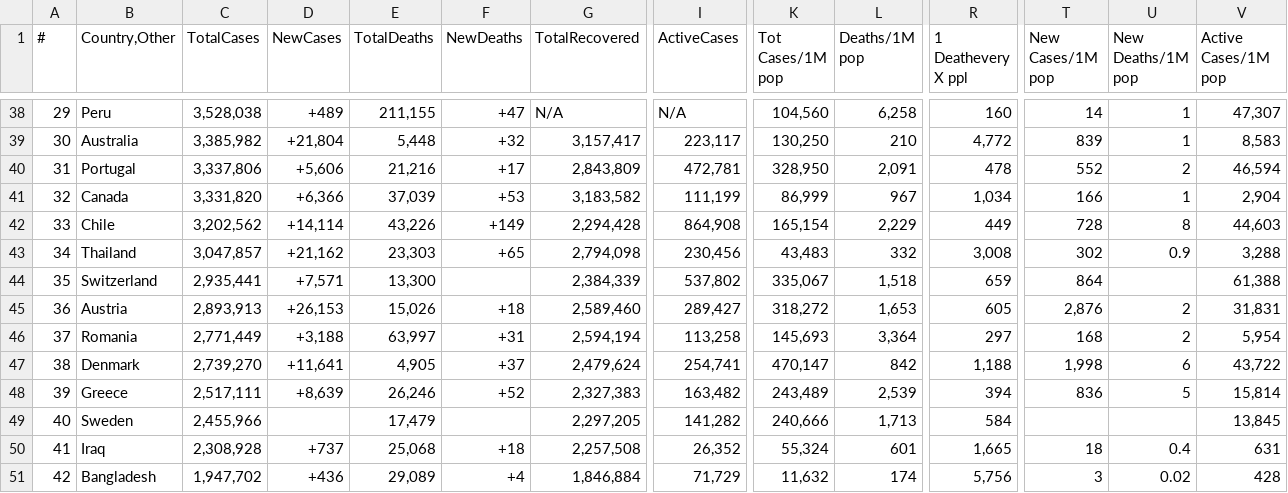
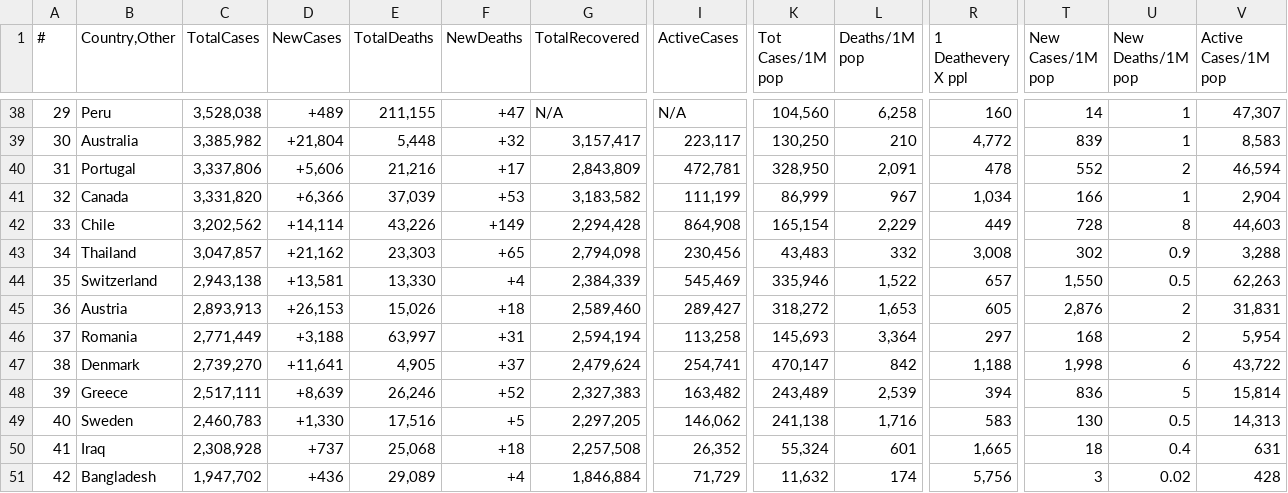
Before and after one commit to Covid-Data-API/Worldometer-Covid-Data-API, a CSV file: Table2.csv, drawn as a sheet; only a part is shown, gaps mark what is left out; the diff covers the shown part only; the diff names each change by its address in the sheet, - before the commit and + after, or states it on an @@ line.

```diff
--- a/Table2.csv
+++ b/Table2.csv
-C44 (TotalCases): 2,935,441
+C44 (TotalCases): 2,943,138
-D44 (NewCases): +7,571
+D44 (NewCases): +13,581
-E44 (TotalDeaths): 13,300
+E44 (TotalDeaths): 13,330
-F44 (NewDeaths): (empty)
+F44 (NewDeaths): +4
-I44 (ActiveCases): 537,802
+I44 (ActiveCases): 545,469
-K44 (Tot Cases/1M pop): 335,067
+K44 (Tot Cases/1M pop): 335,946
-L44 (Deaths/1M pop): 1,518
+L44 (Deaths/1M pop): 1,522
-R44 (1 Deathevery X ppl): 659
+R44 (1 Deathevery X ppl): 657
-T44 (New Cases/1M pop): 864
+T44 (New Cases/1M pop): 1,550
-U44 (New Deaths/1M pop): (empty)
+U44 (New Deaths/1M pop): 0.5
-V44 (Active Cases/1M pop): 61,388
+V44 (Active Cases/1M pop): 62,263
-C49 (TotalCases): 2,455,966
+C49 (TotalCases): 2,460,783
-D49 (NewCases): (empty)
+D49 (NewCases): +1,330
-E49 (TotalDeaths): 17,479
+E49 (TotalDeaths): 17,516
-F49 (NewDeaths): (empty)
+F49 (NewDeaths): +5
-I49 (ActiveCases): 141,282
+I49 (ActiveCases): 146,062
-K49 (Tot Cases/1M pop): 240,666
+K49 (Tot Cases/1M pop): 241,138
-L49 (Deaths/1M pop): 1,713
+L49 (Deaths/1M pop): 1,716
-R49 (1 Deathevery X ppl): 584
+R49 (1 Deathevery X ppl): 583
-T49 (New Cases/1M pop): (empty)
+T49 (New Cases/1M pop): 130
-U49 (New Deaths/1M pop): (empty)
+U49 (New Deaths/1M pop): 0.5
-V49 (Active Cases/1M pop): 13,845
+V49 (Active Cases/1M pop): 14,313
```
Also changed, not shown: 2 added rows, 2 removed rows and 20 edited cells elsewhere in this file, Table1.csv, Table3.csv.
